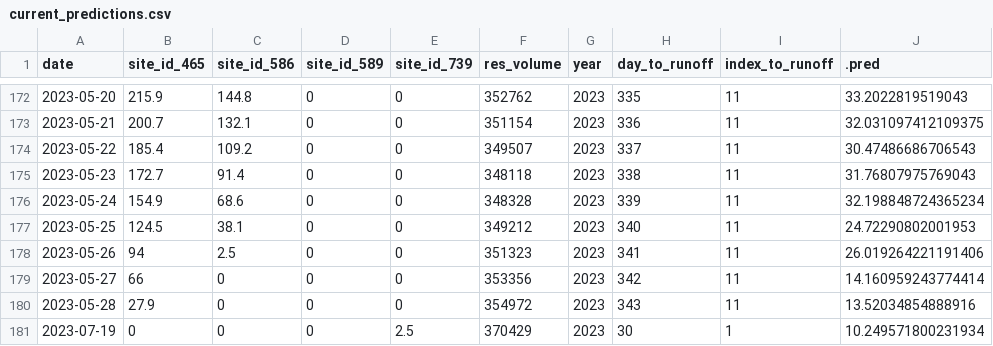
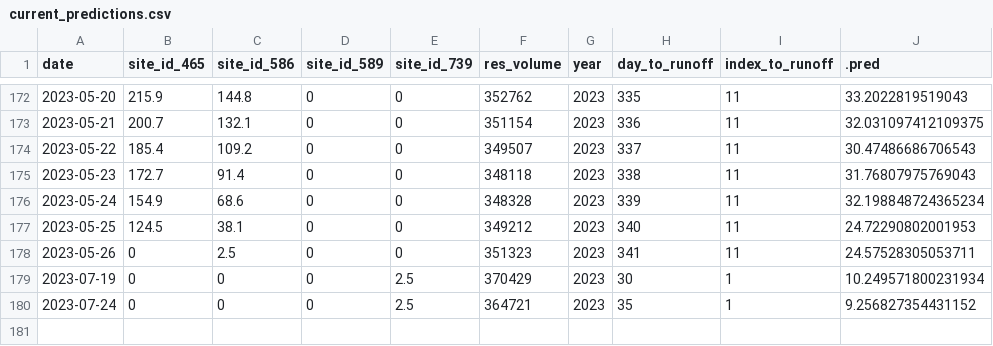
Before and after one commit to mschmidty/dolores_flow_predict, a CSV file: output/current_predictions.csv, drawn as a sheet; only a part is shown, gaps mark what is left out.

```diff
--- a/output/current_predictions.csv
+++ b/output/current_predictions.csv
@@ -177,5 +177,4 @@ date,site_id_465,site_id_586,site_id_589,site_id_739,res_volume,year,day_to_runo
 2023-05-25,124.5,38.1,0,0,349212,2023,340,11,24.72290802001953
-2023-05-26,94,2.5,0,0,351323,2023,341,11,26.019264221191406
-2023-05-27,66,0,0,0,353356,2023,342,11,14.160959243774414
-2023-05-28,27.9,0,0,0,354972,2023,343,11,13.52034854888916
+2023-05-26,0,2.5,0,0,351323,2023,341,11,24.57528305053711
 2023-07-19,0,0,0,2.5,370429,2023,30,1,10.249571800231934
+2023-07-24,0,0,0,2.5,364721,2023,35,1,9.256827354431152
```
Also changed, not shown: output/flow_data_all.csv, 1 other file.
